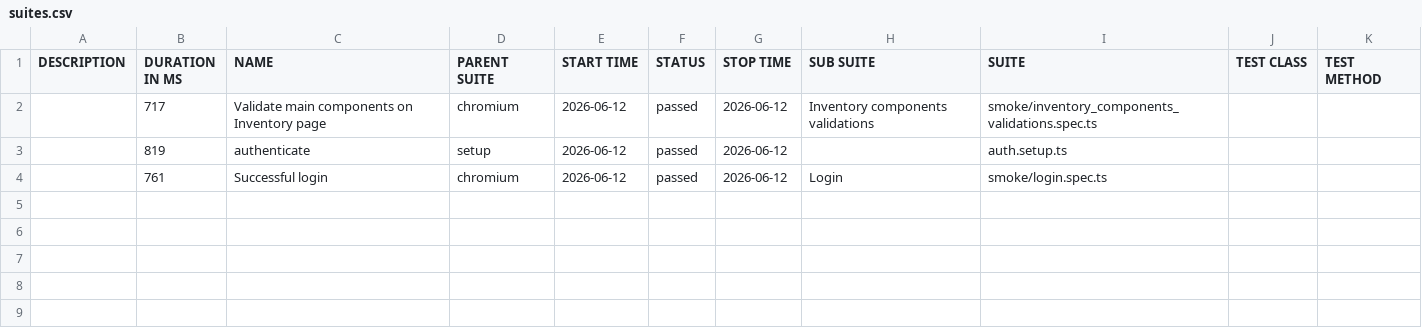
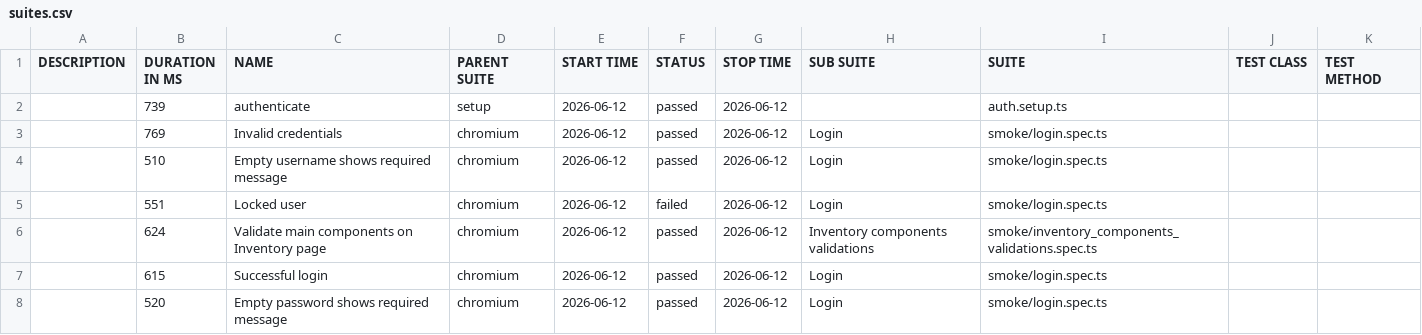
Before and after one commit to dtoseva/test-automation-framework, a CSV file: data/suites.csv, drawn as a sheet.

```diff
--- a/data/suites.csv
+++ b/data/suites.csv
@@ -1,4 +1,8 @@
 "DESCRIPTION","DURATION IN MS","NAME","PARENT SUITE","START TIME","STATUS","STOP TIME","SUB SUITE","SUITE","TEST CLASS","TEST METHOD"
-"","717","Validate main components on Inventory page","chromium","2026-06-12","passed","2026-06-12","Inventory components validations","smoke/inventory_components_validations.spec.ts","",""
-"","819","authenticate","setup","2026-06-12","passed","2026-06-12","","auth.setup.ts","",""
-"","761","Successful login","chromium","2026-06-12","passed","2026-06-12","Login","smoke/login.spec.ts","",""
+"","739","authenticate","setup","2026-06-12","passed","2026-06-12","","auth.setup.ts","",""
+"","769","Invalid credentials","chromium","2026-06-12","passed","2026-06-12","Login","smoke/login.spec.ts","",""
+"","510","Empty username shows required message","chromium","2026-06-12","passed","2026-06-12","Login","smoke/login.spec.ts","",""
+"","551","Locked user","chromium","2026-06-12","failed","2026-06-12","Login","smoke/login.spec.ts","",""
+"","624","Validate main components on Inventory page","chromium","2026-06-12","passed","2026-06-12","Inventory components validations","smoke/inventory_components_validations.spec.ts","",""
+"","615","Successful login","chromium","2026-06-12","passed","2026-06-12","Login","smoke/login.spec.ts","",""
+"","520","Empty password shows required message","chromium","2026-06-12","passed","2026-06-12","Login","smoke/login.spec.ts","",""
```
Also changed, not shown: 58 other files.
